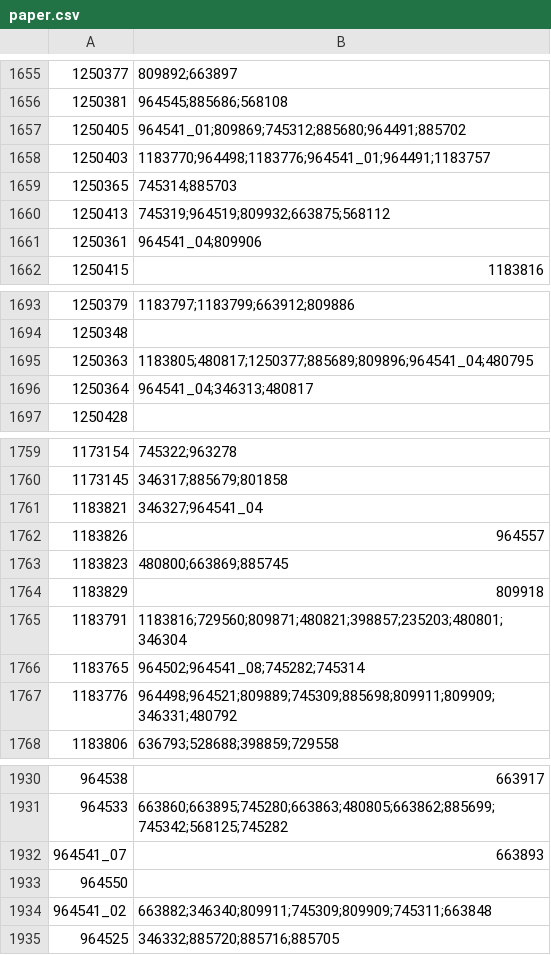
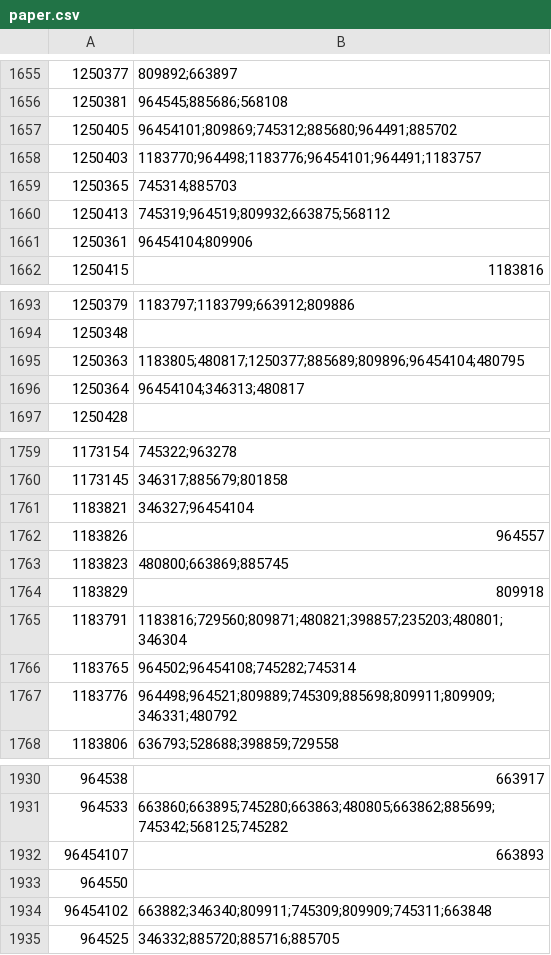
Before and after one commit to Qiuk17/GraphicTheoryProject, a CSV file: GraphicTheoryProject/paper.csv, drawn as a sheet; only a part is shown, gaps mark what is left out; the diff covers the shown part only.

```diff
--- a/GraphicTheoryProject/paper.csv
+++ b/GraphicTheoryProject/paper.csv
@@ -1656,7 +1656,7 @@
 1250381,964545;885686;568108
-1250405,964541_01;809869;745312;885680;964491;885702
-1250403,1183770;964498;1183776;964541_01;964491;1183757
+1250405,96454101;809869;745312;885680;964491;885702
+1250403,1183770;964498;1183776;96454101;964491;1183757
 1250365,745314;885703
 1250413,745319;964519;809932;663875;568112
-1250361,964541_04;809906
+1250361,96454104;809906
 1250415,1183816
@@ -1694,4 +1694,4 @@
 1250348,
-1250363,1183805;480817;1250377;885689;809896;964541_04;480795
-1250364,964541_04;346313;480817
+1250363,1183805;480817;1250377;885689;809896;96454104;480795
+1250364,96454104;346313;480817
 1250428,
@@ -1760,3 +1760,3 @@
 1173145,346317;885679;801858
-1183821,346327;964541_04
+1183821,346327;96454104
 1183826,964557
@@ -1765,3 +1765,3 @@
 1183791,1183816;729560;809871;480821;398857;235203;480801;346304
-1183765,964502;964541_08;745282;745314
+1183765,964502;96454108;745282;745314
 1183776,964498;964521;809889;745309;885698;809911;809909;346331;480792
@@ -1931,5 +1931,5 @@
 964533,663860;663895;745280;663863;480805;663862;885699;745342;568125;745282
-964541_07,663893
+96454107,663893
 964550,
-964541_02,663882;346340;809911;745309;809909;745311;663848
+96454102,663882;346340;809911;745309;809909;745311;663848
 964525,346332;885720;885716;885705
```
Also changed, not shown: 55 edited cells elsewhere in this file, 1 other file.
